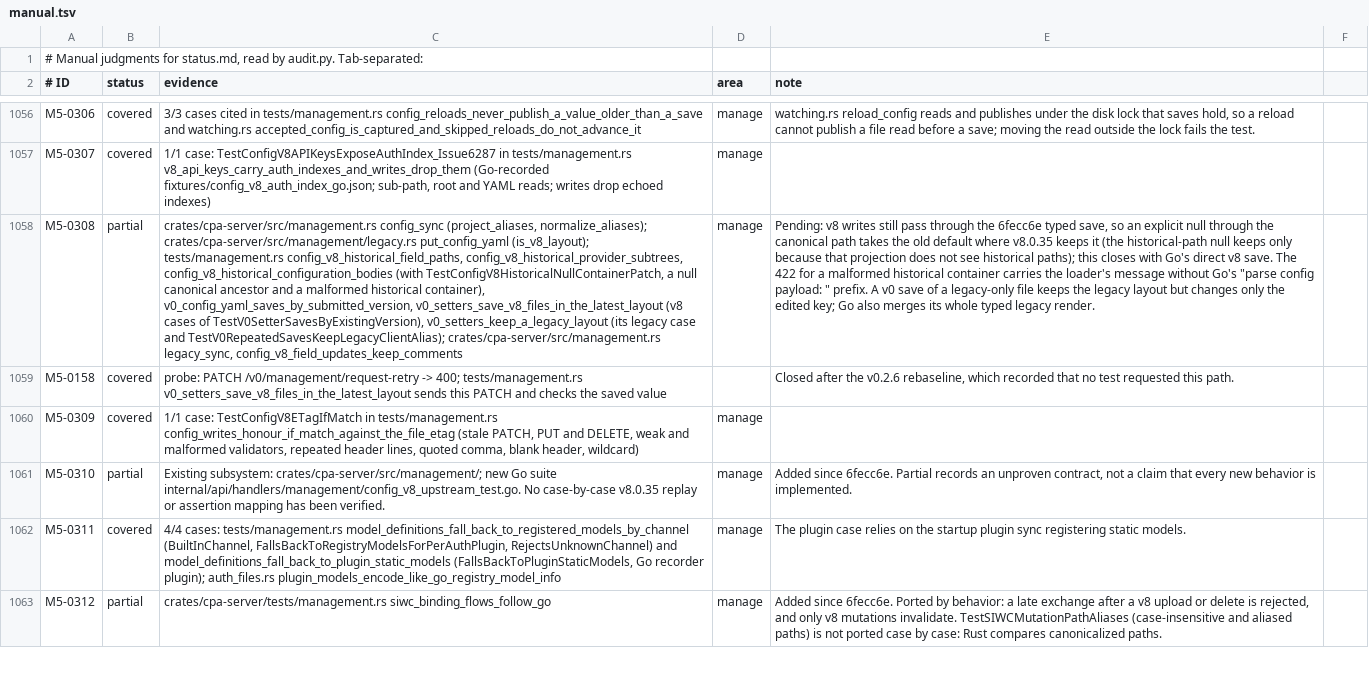
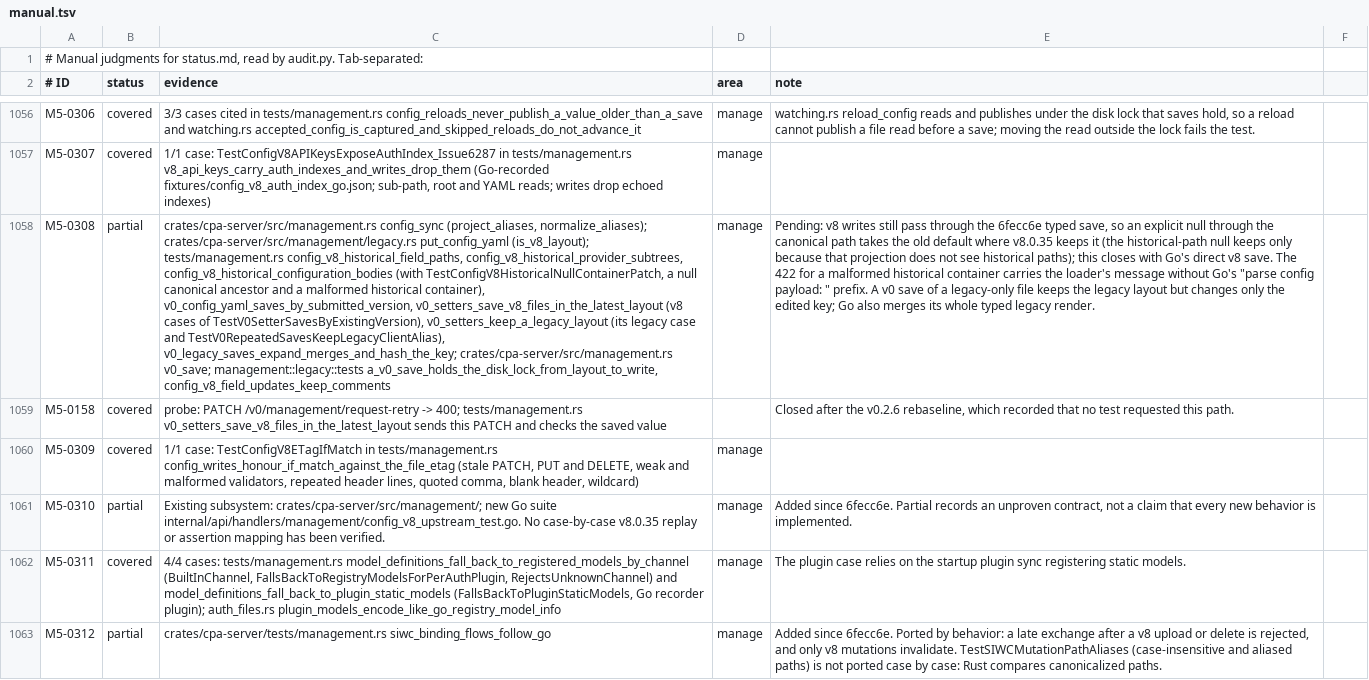
Before and after one commit to DarkEden-coding/sub-api-proxy, a TSV file: docs/parity-audit/manual.tsv, drawn as a sheet; only a part is shown, gaps mark what is left out; the diff names each change by its address in the sheet, - before the commit and + after, or states it on an @@ line.

Commit message:
Management: v0 saves pick the layout and write under one lock
v0_save holds the disk lock from the layout check through the chosen writer
(config_sync's body is now config_sync_locked), works on the merge-expanded
root like Go's flattenV8, refuses a file that is not a mapping, and hashes a
plaintext remote-management secret before a legacy save publishes it.

```diff
--- a/docs/parity-audit/manual.tsv
+++ b/docs/parity-audit/manual.tsv
-C1058 (evidence): …case and TestV0RepeatedSavesKeepLegacyClientAlias); crates/cpa-server/src/management.rs legacy_sync, config_v8_field_updates_keep_comments
+C1058 (evidence): …case and TestV0RepeatedSavesKeepLegacyClientAlias), v0_legacy_saves_expand_merges_and_hash_the_key; crates/cpa-server/src/management.rs v0_save; management::legacy::tests a_v0_save_holds_the_disk_lock_from_layout_to_write, config_v8_field_updates_keep_comments
```
Also changed, not shown: 3 other files.
